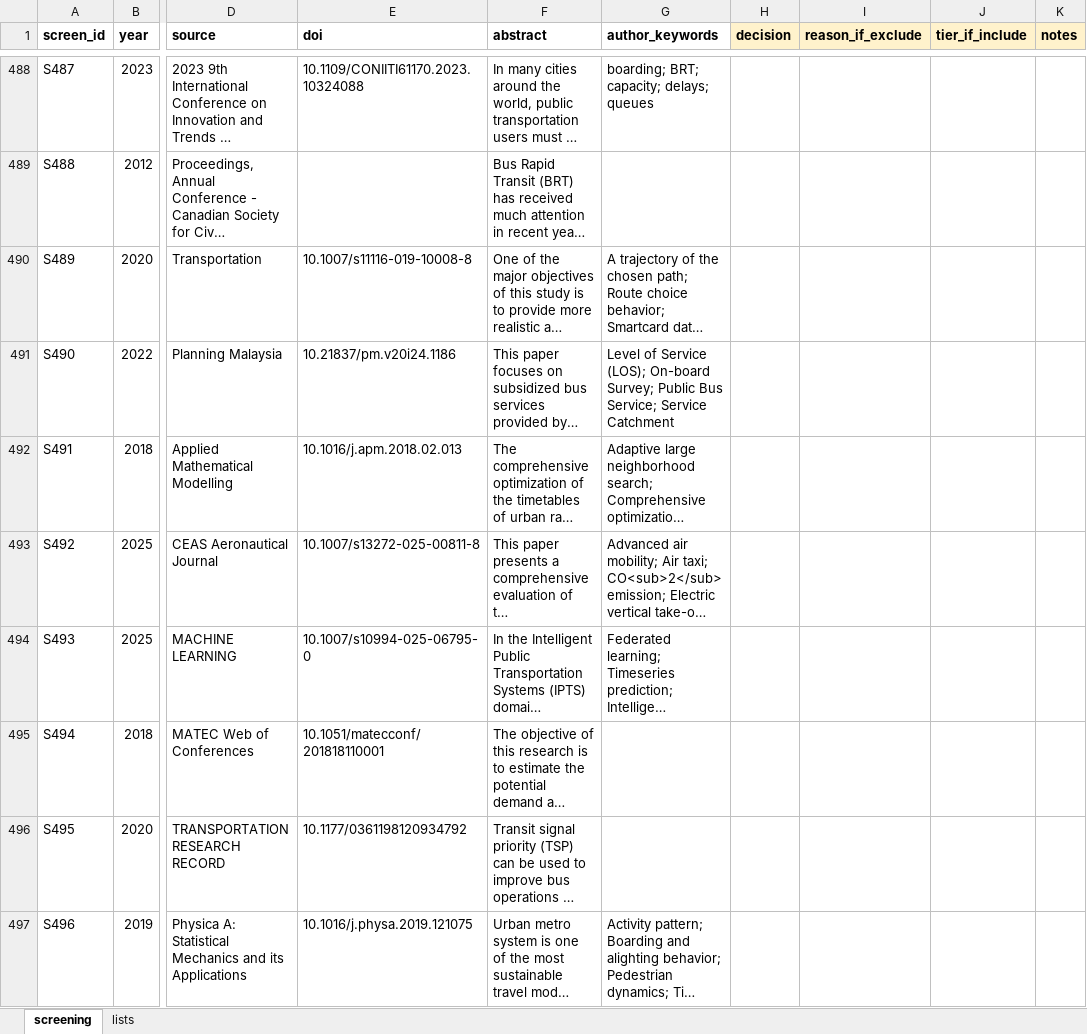
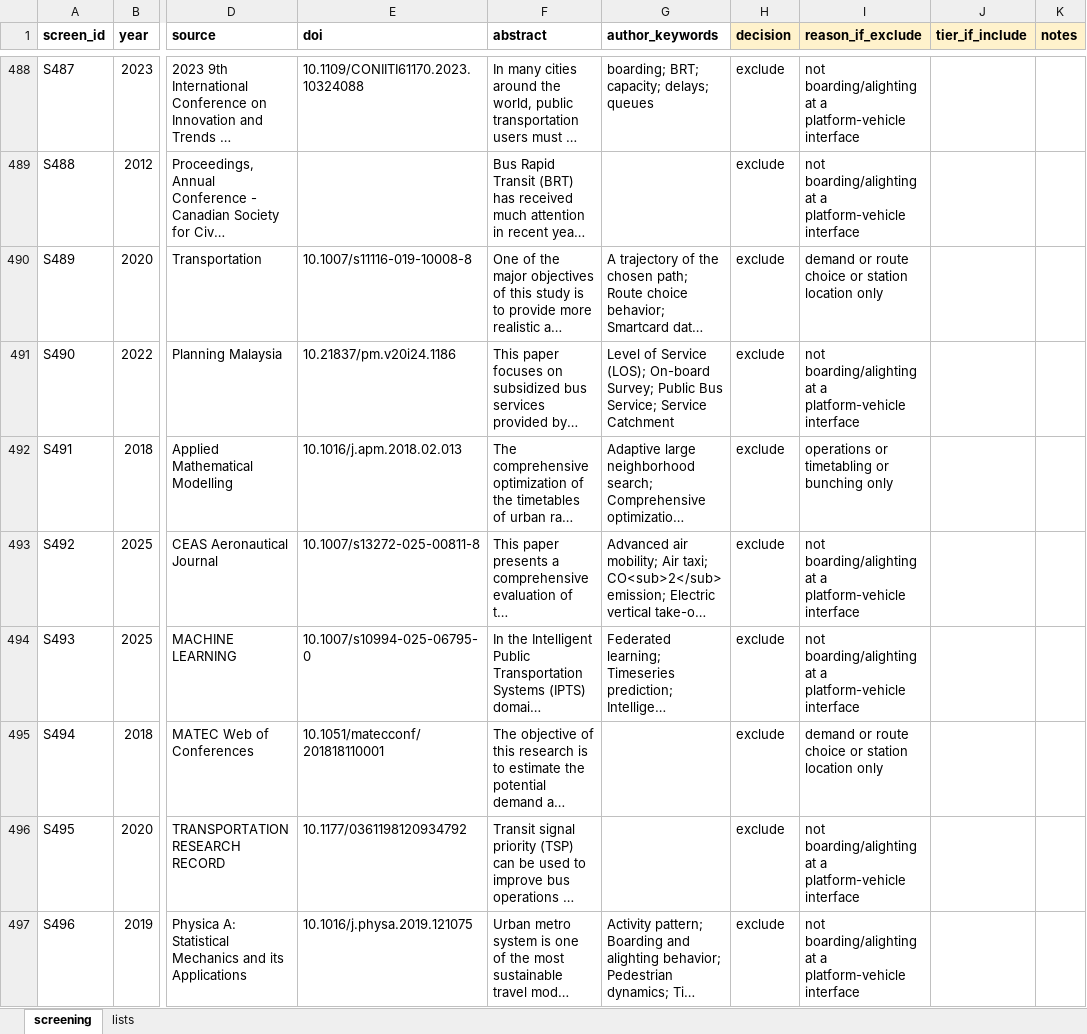
Before and after one commit to damarpd/research-progress, an Excel workbook: progress/SLR/screening_sheet.xlsx, sheet screening, drawn as a sheet; only a part is shown, gaps mark what is left out; long unchanged cells end in …; values as stored, in another font and other column widths than the file's, no borders; the diff covers the shown part only; the diff names each change by its address in the sheet, - before the commit and + after, or states it on an @@ line.

Commit message:
Updated screening_sheet.xlsx

```diff
--- a/progress/SLR/screening_sheet.xlsx (sheet screening)
+++ b/progress/SLR/screening_sheet.xlsx (sheet screening)
-H488:H497 (decision): (empty)
+H488:H497 (decision): exclude
-I488:I489 (reason_if_exclude): (empty)
+I488:I489 (reason_if_exclude): not boarding/alighting at a platform-vehicle interface
-I490 (reason_if_exclude): (empty)
+I490 (reason_if_exclude): demand or route choice or station location only
-I491 (reason_if_exclude): (empty)
+I491 (reason_if_exclude): not boarding/alighting at a platform-vehicle interface
-I492 (reason_if_exclude): (empty)
+I492 (reason_if_exclude): operations or timetabling or bunching only
-I493:I494 (reason_if_exclude): (empty)
+I493:I494 (reason_if_exclude): not boarding/alighting at a platform-vehicle interface
-I495 (reason_if_exclude): (empty)
+I495 (reason_if_exclude): demand or route choice or station location only
-I496:I497 (reason_if_exclude): (empty)
+I496:I497 (reason_if_exclude): not boarding/alighting at a platform-vehicle interface
```
Also changed, not shown: 131 edited cells elsewhere in this sheet.
